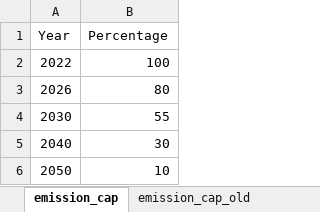
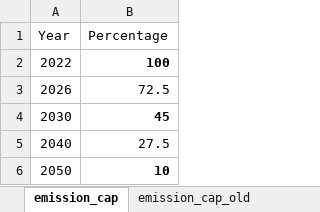
Before and after one commit to SteffenBakker/STraM_ntnu_development, an Excel workbook: Data/emission_cap.xlsx, sheet emission_cap, drawn as a sheet; values as stored, in another font and other column widths than the file's, no borders; table styles not drawn; the diff names each change by its address in the sheet, - before the commit and + after, or states it on an @@ line.

Commit message:
Update penalties and emission targets

```diff
--- a/Data/emission_cap.xlsx (sheet emission_cap)
+++ b/Data/emission_cap.xlsx (sheet emission_cap)
-B2 bold: off
+B2 bold: on
-B3 (Percentage): 80
+B3 (Percentage): 72.5
-B4 (Percentage): 55
+B4 (Percentage): 45
-B4 bold: off
+B4 bold: on
-B5 (Percentage): 30
+B5 (Percentage): 27.5
-B6 bold: off
+B6 bold: on
```
Also changed, not shown: 11 other files.
